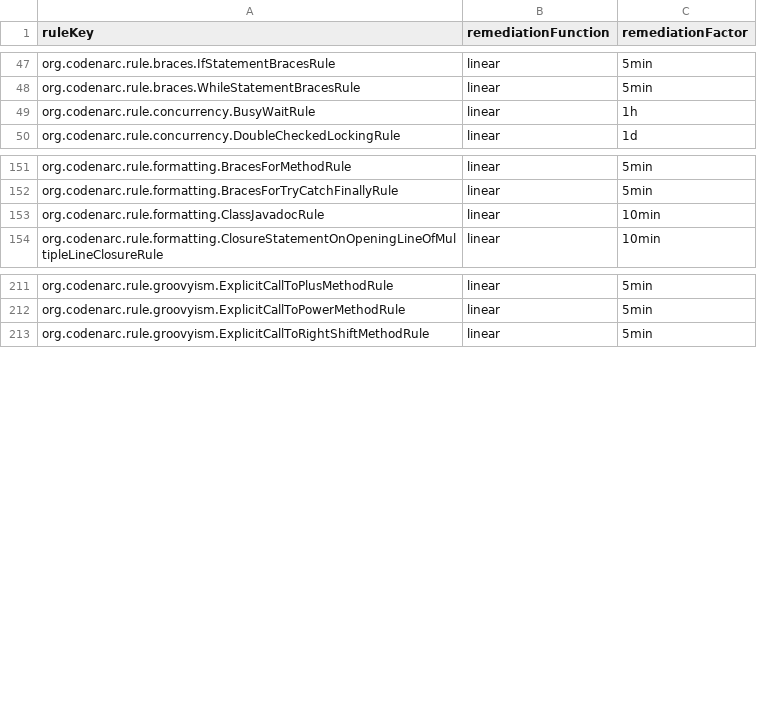
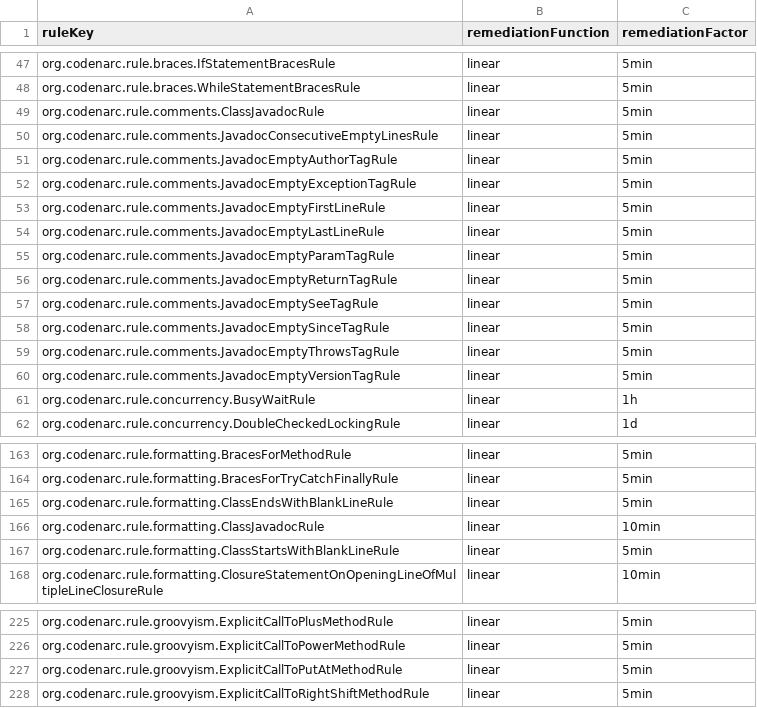
Before and after one commit to Inform-Software/sonar-groovy, a CSV file: sonar-groovy-plugin/src/main/resources/org/sonar/plugins/groovy/cost.csv, drawn as a sheet; only a part is shown, gaps mark what is left out; the diff names each change by its address in the sheet, - before the commit and + after, or states it on an @@ line.

```diff
--- a/sonar-groovy-plugin/src/main/resources/org/sonar/plugins/groovy/cost.csv
+++ b/sonar-groovy-plugin/src/main/resources/org/sonar/plugins/groovy/cost.csv
+row 49: org.codenarc.rule.comments.ClassJavadocRule | linear | 5min
+row 50: org.codenarc.rule.comments.JavadocConsecutiveEmptyLinesRule | linear | 5min
+row 51: org.codenarc.rule.comments.JavadocEmptyAuthorTagRule | linear | 5min
+row 52: org.codenarc.rule.comments.JavadocEmptyExceptionTagRule | linear | 5min
+row 53: org.codenarc.rule.comments.JavadocEmptyFirstLineRule | linear | 5min
+row 54: org.codenarc.rule.comments.JavadocEmptyLastLineRule | linear | 5min
+row 55: org.codenarc.rule.comments.JavadocEmptyParamTagRule | linear | 5min
+row 56: org.codenarc.rule.comments.JavadocEmptyReturnTagRule | linear | 5min
+row 57: org.codenarc.rule.comments.JavadocEmptySeeTagRule | linear | 5min
+row 58: org.codenarc.rule.comments.JavadocEmptySinceTagRule | linear | 5min
+row 59: org.codenarc.rule.comments.JavadocEmptyThrowsTagRule | linear | 5min
+row 60: org.codenarc.rule.comments.JavadocEmptyVersionTagRule | linear | 5min
+row 165: org.codenarc.rule.formatting.ClassEndsWithBlankLineRule | linear | 5min
+row 167: org.codenarc.rule.formatting.ClassStartsWithBlankLineRule | linear | 5min
+row 227: org.codenarc.rule.groovyism.ExplicitCallToPutAtMethodRule | linear | 5min
```
Also changed, not shown: 5 other files.
